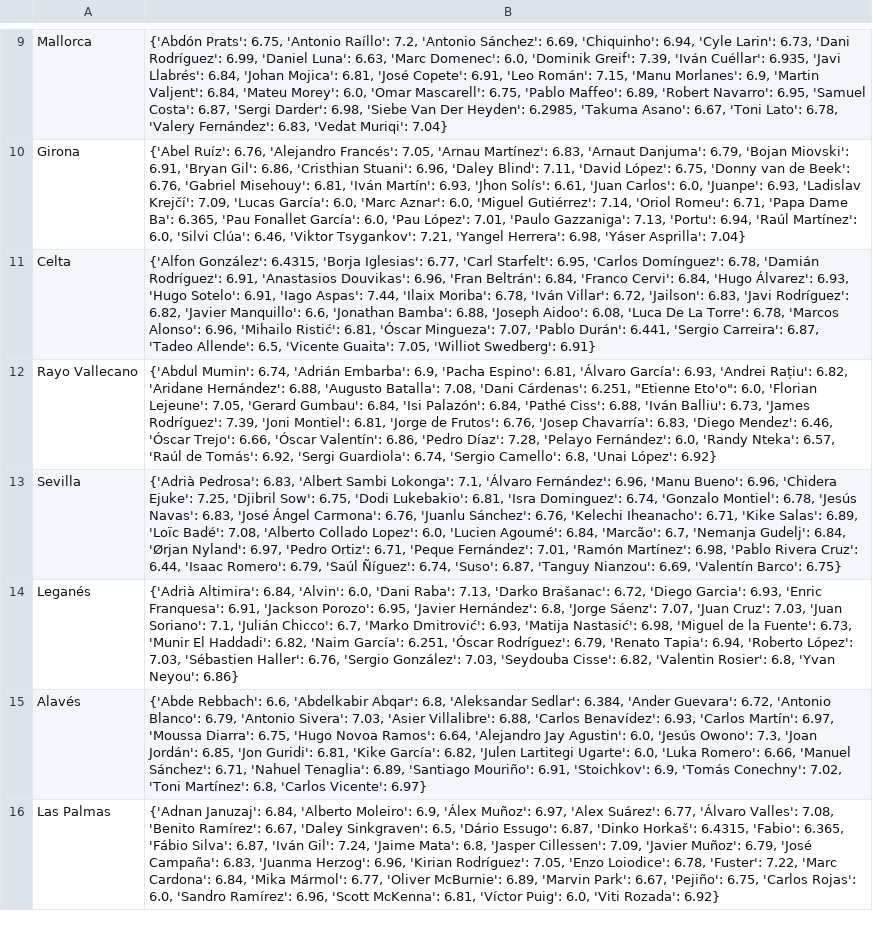
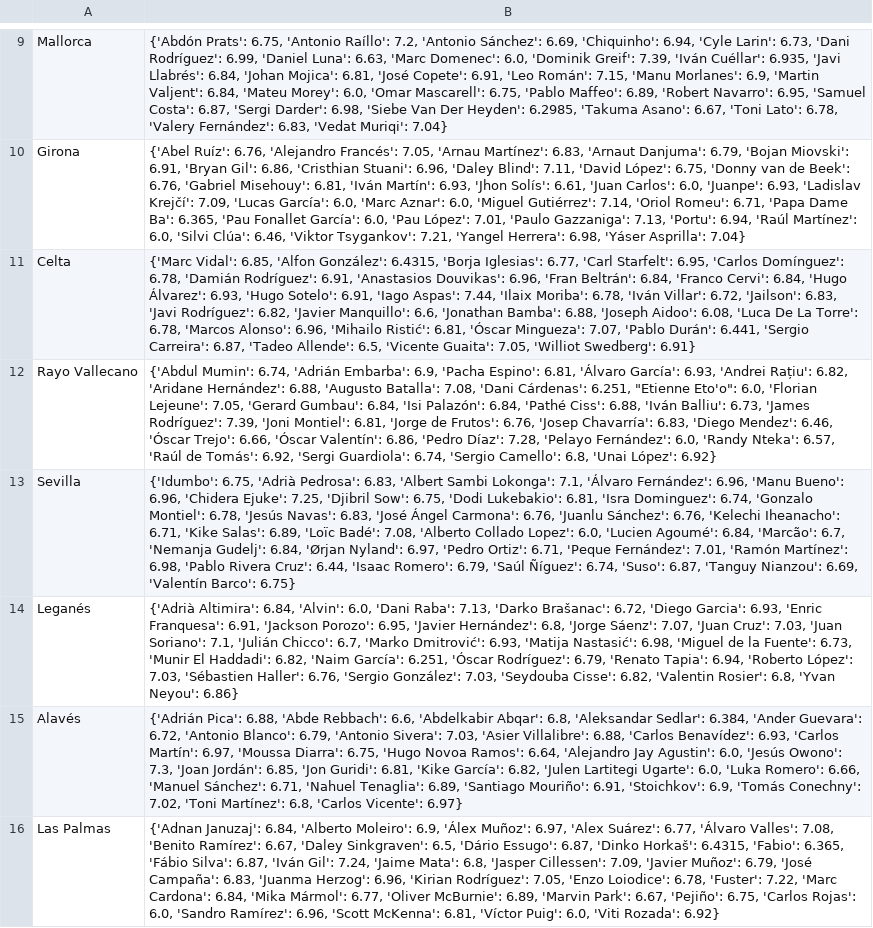
Before and after one commit to pabloroldan98/knapsack-football-formations, a CSV file: csv_files/sofascore_laliga_players_ratings.csv, drawn as a sheet; only a part is shown, gaps mark what is left out; the diff covers the shown part only; the diff names each change by its address in the sheet, - before the commit and + after, or states it on an @@ line.

Commit message:
fix: update players db

```diff
--- a/csv_files/sofascore_laliga_players_ratings.csv
+++ b/csv_files/sofascore_laliga_players_ratings.csv
-B11: {'Alfon González': 6.4315,…
+B11: {'Marc Vidal': 6.85, 'Alfon González': 6.4315,…
-B13: {'Adrià Pedrosa': 6.83,…
+B13: {'Idumbo': 6.75, 'Adrià Pedrosa': 6.83,…
-B15: {'Abde Rebbach': 6.6,…
+B15: {'Adrián Pica': 6.88, 'Abde Rebbach': 6.6,…
```
Also changed, not shown: 4 edited cells elsewhere in this file.
